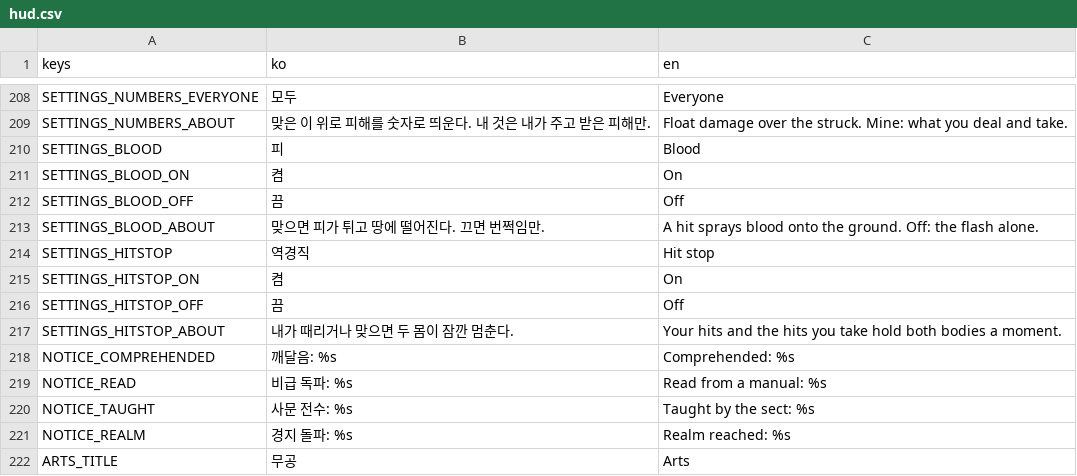
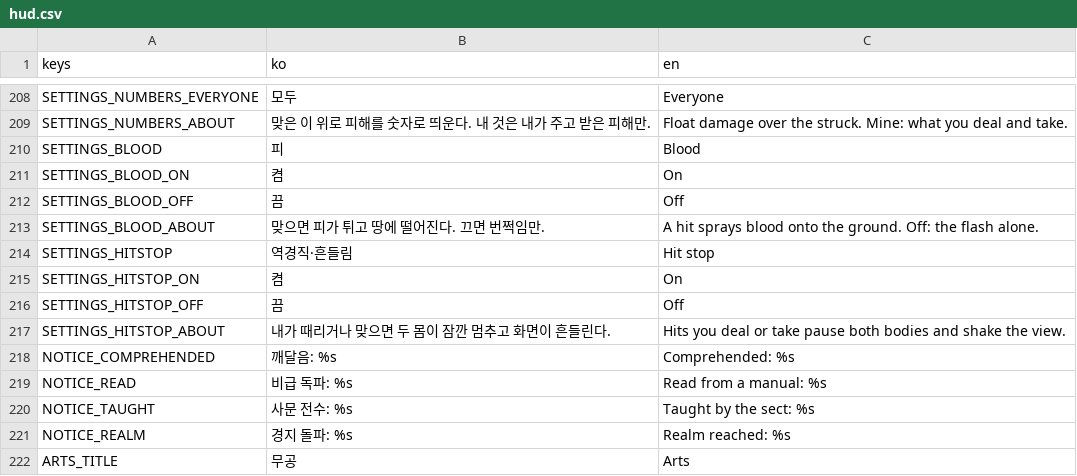
Before and after one commit to garamsh/murim-24, a CSV file: hud/hud.csv, drawn as a sheet; only a part is shown, gaps mark what is left out.

Commit message:
feat: shake the screen by whole pixels on a hit on or from the player

```diff
--- a/hud/hud.csv
+++ b/hud/hud.csv
@@ -213,6 +213,6 @@ SETTINGS_BLOOD_OFF,끔,Off
 SETTINGS_BLOOD_ABOUT,맞으면 피가 튀고 땅에 떨어진다. 끄면 번쩍임만.,A hit sprays blood onto the ground. Off: the flash alone.
-SETTINGS_HITSTOP,역경직,Hit stop
+SETTINGS_HITSTOP,역경직·흔들림,Hit stop
 SETTINGS_HITSTOP_ON,켬,On
 SETTINGS_HITSTOP_OFF,끔,Off
-SETTINGS_HITSTOP_ABOUT,내가 때리거나 맞으면 두 몸이 잠깐 멈춘다.,Your hits and the hits you take hold both bodies a moment.
+SETTINGS_HITSTOP_ABOUT,내가 때리거나 맞으면 두 몸이 잠깐 멈추고 화면이 흔들린다.,Hits you deal or take pause both bodies and shake the view.
 NOTICE_COMPREHENDED,깨달음: %s,Comprehended: %s
```
Also changed, not shown: 3 other files.
